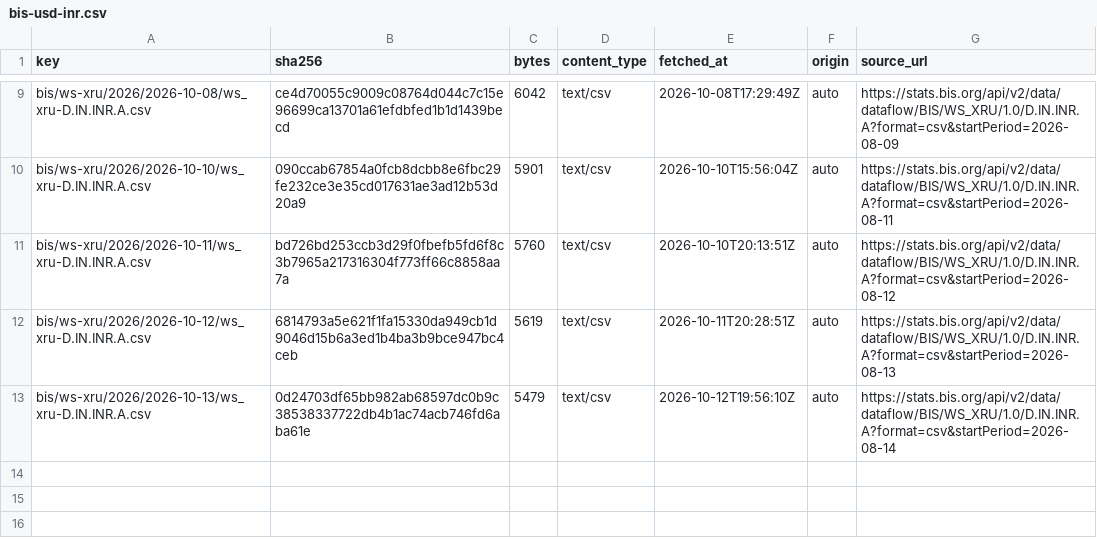
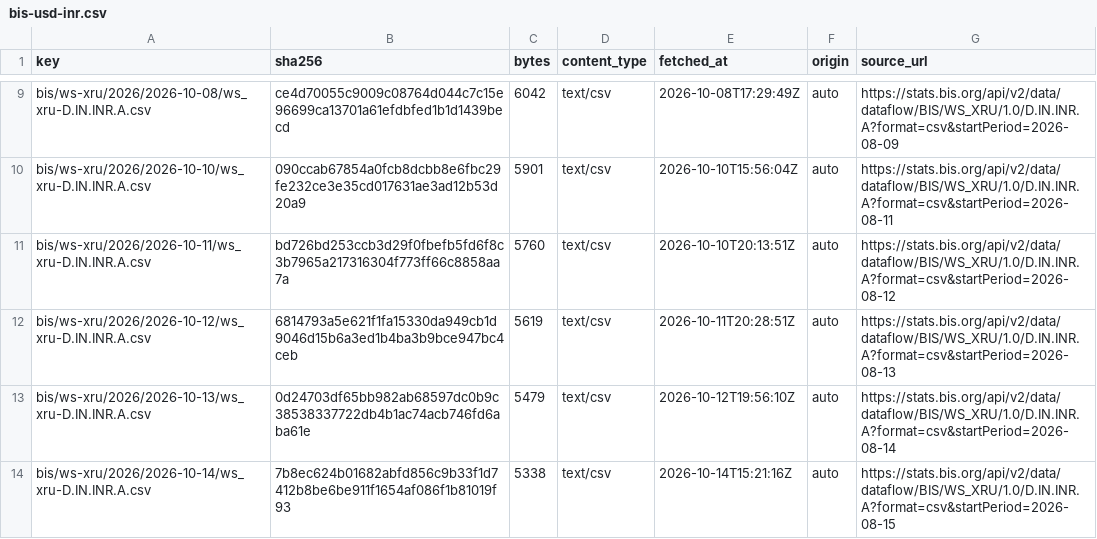
Before and after one commit to xfina-dev/xfina-data, a CSV file: v1/manifests/bis-usd-inr.csv, drawn as a sheet; only a part is shown, gaps mark what is left out; the diff names each change by its address in the sheet, - before the commit and + after, or states it on an @@ line.

```diff
--- a/v1/manifests/bis-usd-inr.csv
+++ b/v1/manifests/bis-usd-inr.csv
+row 14: bis/ws-xru/2026/2026-10-14/ws_xru-D.IN.INR.A.csv | 7b8ec624b01682abfd856c9b33f1d7412b8be6be911f1654af086f1b81019f93 | 5338 | text/csv | 2026-10-14T15:21:16Z | auto | https://stats.bis.org/api/v2/data/dataflow/BIS/WS_XRU/1.0/D.IN.INR.A?format=csv&startPeriod=2026-08-15
```
Also changed, not shown: v1/fx/sbi-forex-card-usd.csv, v1/manifests/sbi-forex-card-usd.csv, 1 other file.
